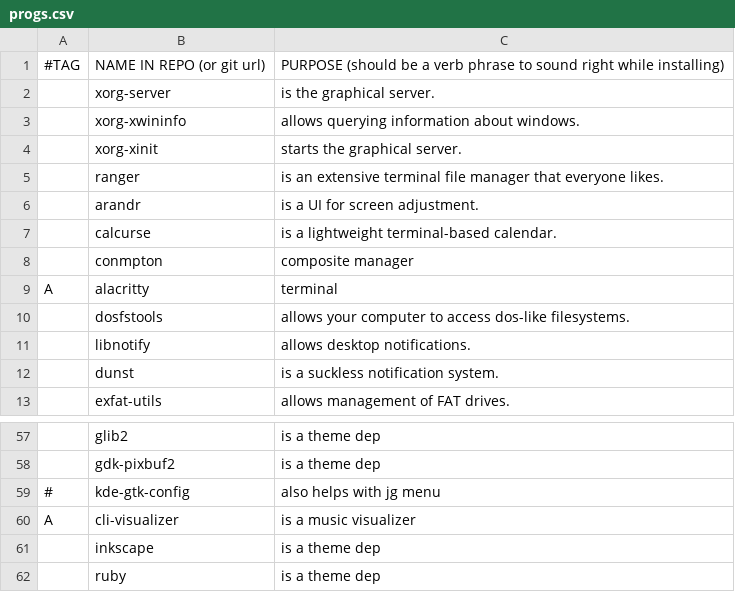
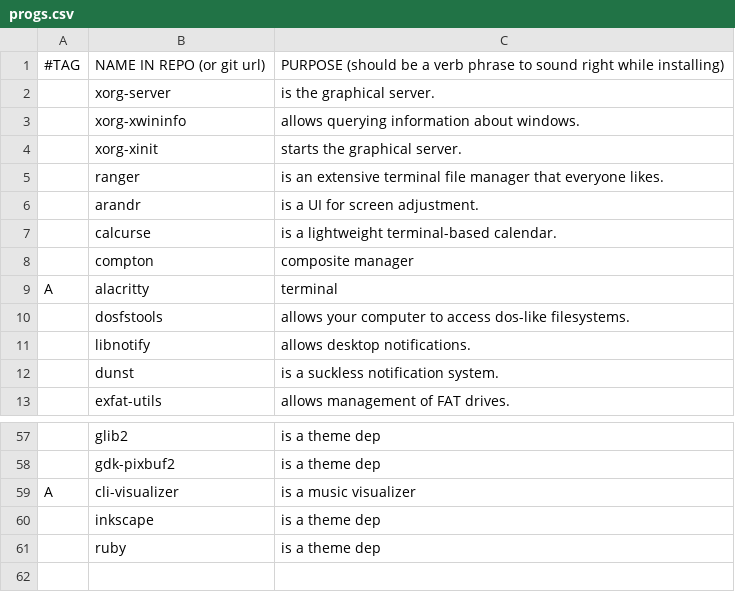
Before and after one commit to bob16795/chip, a CSV file: scr/progs.csv, drawn as a sheet; only a part is shown, gaps mark what is left out; the diff names each change by its address in the sheet, - before the commit and + after, or states it on an @@ line.

```diff
--- a/scr/progs.csv
+++ b/scr/progs.csv
-B8: conmpton
+B8: compton
-row 59: # | kde-gtk-config | also helps with jg menu
```
Also changed, not shown: 27 other files.
